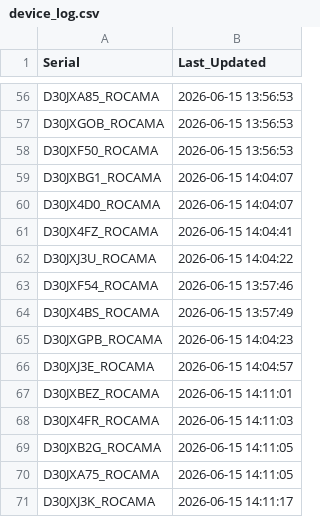
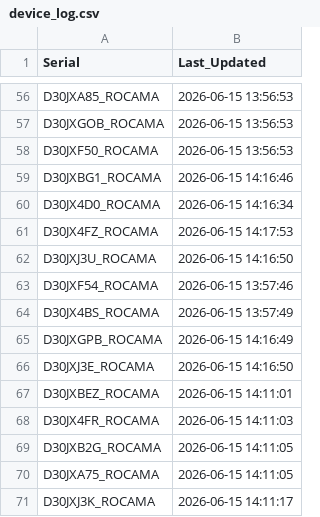
Before and after one commit to gganada/Huenit_update_repo, a CSV file: logs/device_log.csv, drawn as a sheet; only a part is shown, gaps mark what is left out.

Commit message:
🎯 K210 펌웨어 업데이트 완료 - 총 71개 장치 로그 업데이트

```diff
--- a/logs/device_log.csv
+++ b/logs/device_log.csv
@@ -58,10 +58,10 @@ D30JXGOB_ROCAMA,2026-06-15 13:56:53
 D30JXF50_ROCAMA,2026-06-15 13:56:53
-D30JXBG1_ROCAMA,2026-06-15 14:04:07
-D30JX4D0_ROCAMA,2026-06-15 14:04:07
-D30JX4FZ_ROCAMA,2026-06-15 14:04:41
-D30JXJ3U_ROCAMA,2026-06-15 14:04:22
+D30JXBG1_ROCAMA,2026-06-15 14:16:46
+D30JX4D0_ROCAMA,2026-06-15 14:16:34
+D30JX4FZ_ROCAMA,2026-06-15 14:17:53
+D30JXJ3U_ROCAMA,2026-06-15 14:16:50
 D30JXF54_ROCAMA,2026-06-15 13:57:46
 D30JX4BS_ROCAMA,2026-06-15 13:57:49
-D30JXGPB_ROCAMA,2026-06-15 14:04:23
-D30JXJ3E_ROCAMA,2026-06-15 14:04:57
+D30JXGPB_ROCAMA,2026-06-15 14:16:49
+D30JXJ3E_ROCAMA,2026-06-15 14:16:50
 D30JXBEZ_ROCAMA,2026-06-15 14:11:01
```
